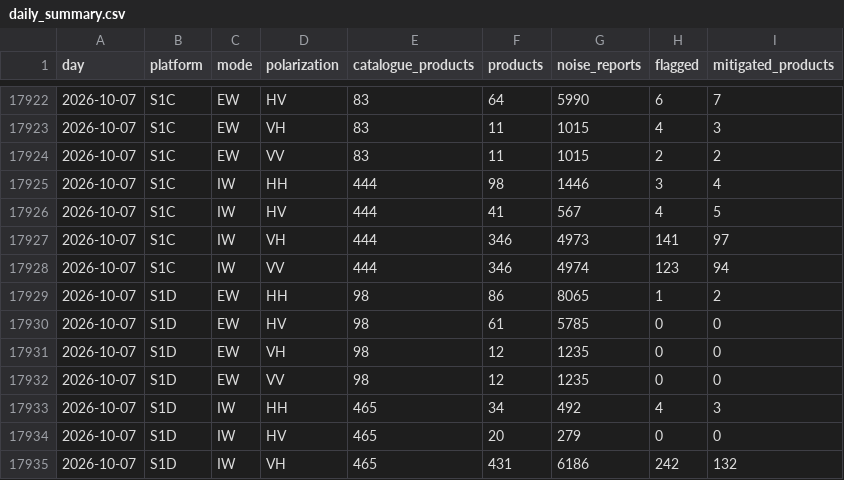
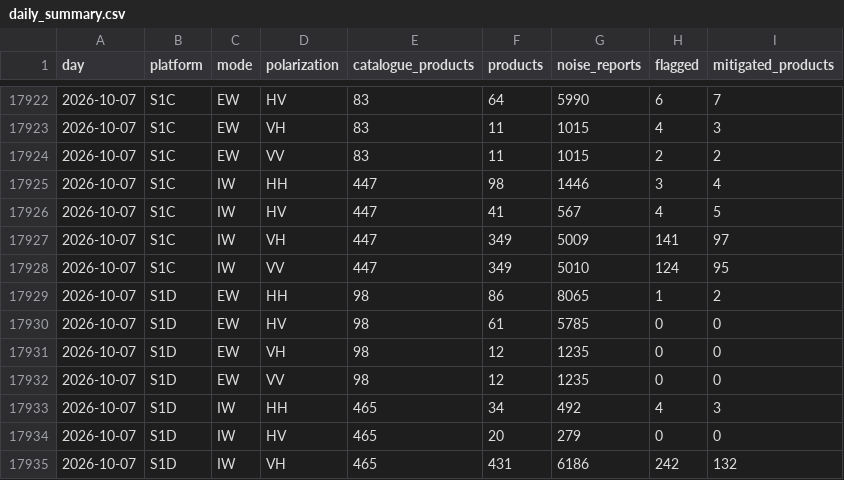
Before and after one commit to egagli/s1-rfi-inventory, a CSV file: data/daily_summary.csv, drawn as a sheet; only a part is shown, gaps mark what is left out.

```diff
--- a/data/daily_summary.csv
+++ b/data/daily_summary.csv
@@ -17924,6 +17924,6 @@ day,platform,mode,polarization,catalogue_products,products,noise_reports,flagged
 2026-10-07,S1C,EW,VV,83,11,1015,2,2
-2026-10-07,S1C,IW,HH,444,98,1446,3,4
-2026-10-07,S1C,IW,HV,444,41,567,4,5
-2026-10-07,S1C,IW,VH,444,346,4973,141,97
-2026-10-07,S1C,IW,VV,444,346,4974,123,94
+2026-10-07,S1C,IW,HH,447,98,1446,3,4
+2026-10-07,S1C,IW,HV,447,41,567,4,5
+2026-10-07,S1C,IW,VH,447,349,5009,141,97
+2026-10-07,S1C,IW,VV,447,349,5010,124,95
 2026-10-07,S1D,EW,HH,98,86,8065,1,2
```
